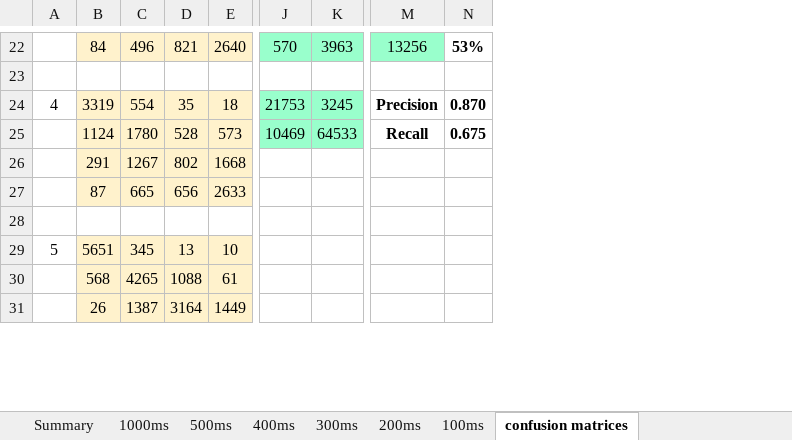
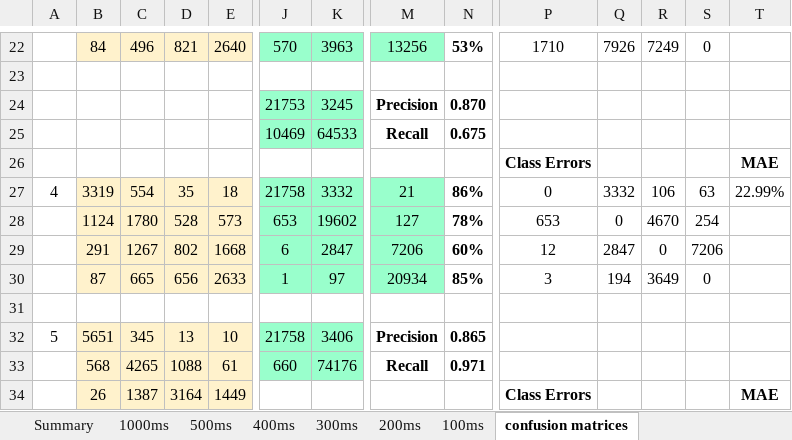
Before and after one commit to valentinandrei/saa_experiments, an Excel workbook: model_building/summary_speaker_counting.xlsx, sheet confusion matrices, drawn as a sheet; only a part is shown, gaps mark what is left out; values as stored, in another font and other column widths than the file's, no borders; removed rows and columns are numbered as before the commit, all else as after; rows hold the shown columns only; the diff covers the shown part only; the diff names each change by its address in the sheet, - before the commit and + after, or states it on an @@ line.

```diff
--- a/model_building/summary_speaker_counting.xlsx (sheet confusion matrices)
+++ b/model_building/summary_speaker_counting.xlsx (sheet confusion matrices)
+column P, rows 22-26: 1710 |  |  |  | Class Errors; row 34: Class Errors
+column Q, row 22: 7926
+column R, row 22: 7249
+column S, row 22: 0
+column T, row 26: MAE; row 34: MAE
@@ column A renumbered in row 24 @@
-B24: 3319
+B24: (empty)
-B24:E25 fill: #FFF2CC
+B24:E25 fill: none
-C24: 554
+C24: (empty)
-D24: 35
+D24: (empty)
-E24: 18
+E24: (empty)
-B25: 1124
+B25: (empty)
-C25: 1780
+C25: (empty)
-D25: 528
+D25: (empty)
-E25: 573
+E25: (empty)
-row 26:  | 291 | 1267 | 802 | 1668
-row 27:  | 87 | 665 | 656 | 2633
-row 26: (empty)
+row 26:  |  |  |  |  |  |  |  |  | Class Errors |  |  |  | MAE
+row 27: 4 | 3319 | 554 | 35 | 18 | 21758 | 3332 | 21 | 86% | 0 | 3332 | 106 | 63 | 22.99%
+row 28:  | 1124 | 1780 | 528 | 573 | 653 | 19602 | 127 | 78% | 653 | 0 | 4670 | 254
+row 29:  | 291 | 1267 | 802 | 1668 | 6 | 2847 | 7206 | 60% | 12 | 2847 | 0 | 7206
+row 30:  | 87 | 665 | 656 | 2633 | 1 | 97 | 20934 | 85% | 3 | 194 | 3649 | 0
+row 31: (empty)
-J32: (empty)
+J32: 21758
-J32:K33 fill: none
+J32:K33 fill: #99FFCC
-K32: (empty)
+K32: 3406
-M32: (empty)
+M32: Precision
-N32: (empty)
+N32: 0.865
-J33: (empty)
+J33: 660
-K33: (empty)
+K33: 74176
-M33: (empty)
+M33: Recall
-N33: (empty)
+N33: 0.971
```
Also changed, not shown: 23 added rows, 3 removed rows, 2 moved rows, 31 edited cells and cell formats elsewhere in this sheet, sheet Summary, sheet 500ms, sheet 100ms, sheet 400ms, sheet 1000ms, sheet 200ms, 3 other files.
